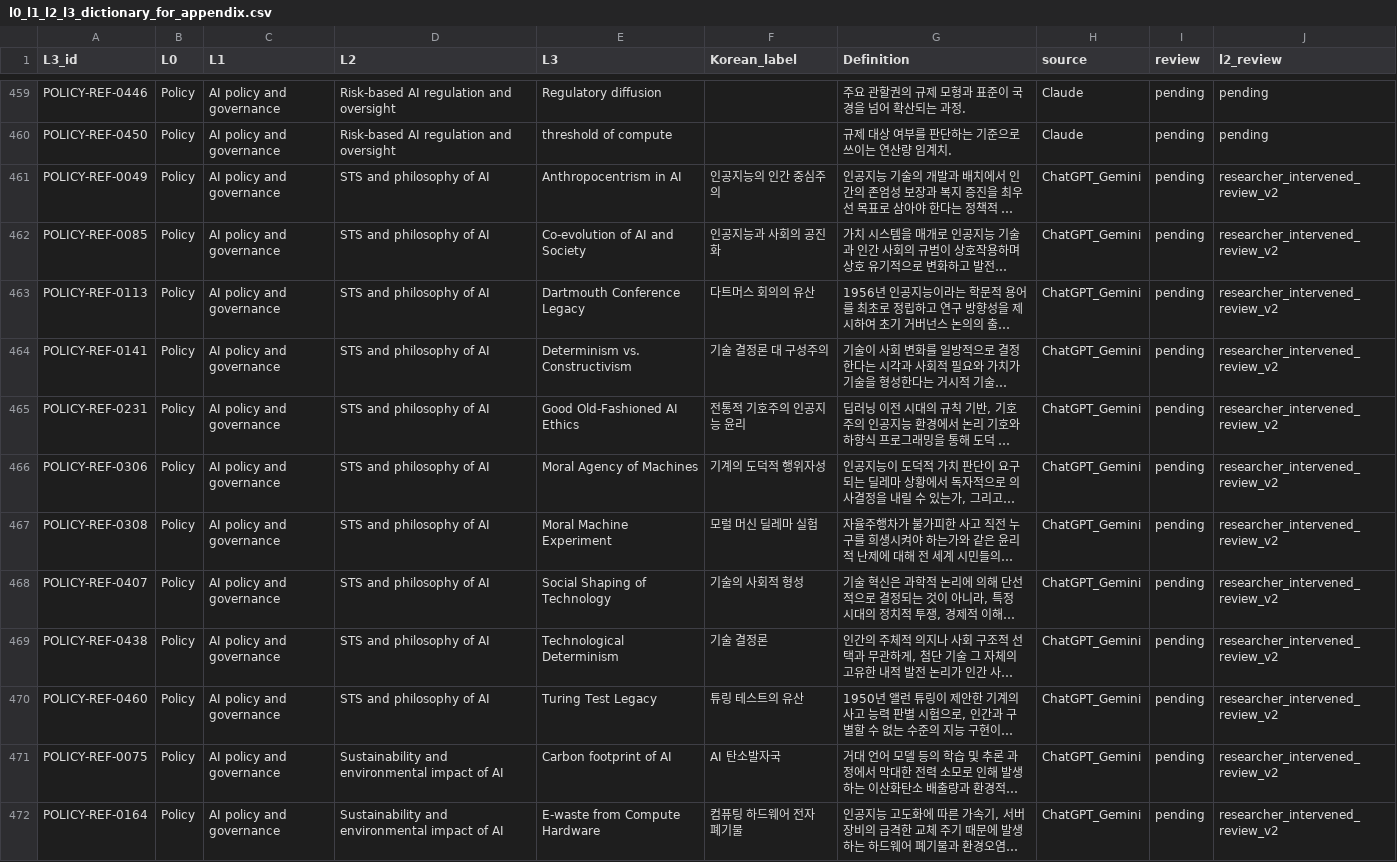
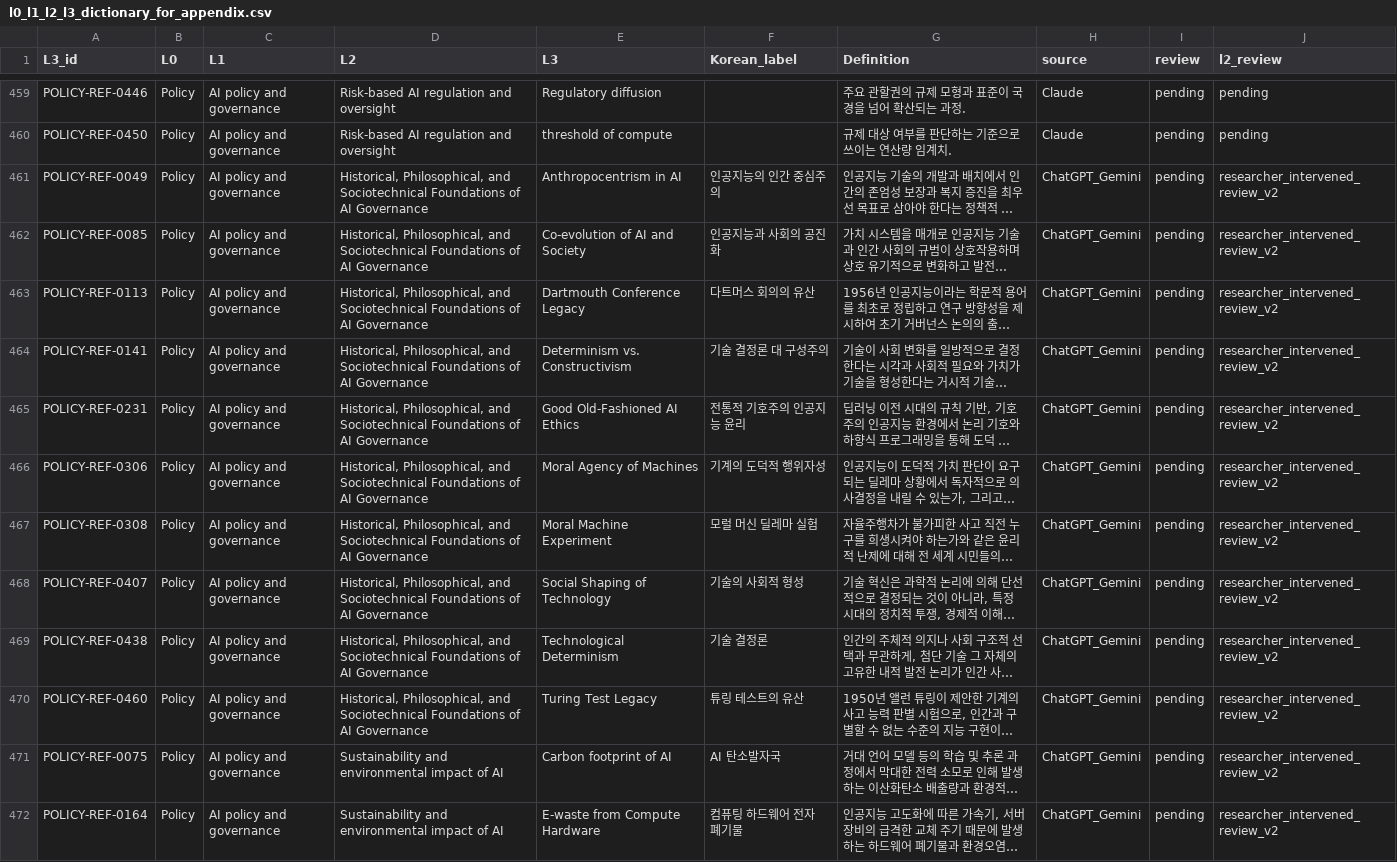
Before and after one commit to deep1003/AI_Topic_Space.github.io, a CSV file: data/l0_l1_l2_l3_dictionary_for_appendix.csv, drawn as a sheet; only a part is shown, gaps mark what is left out; long unchanged cells end in …; the diff names each change by its address in the sheet, - before the commit and + after, or states it on an @@ line.

Commit message:
Clarify STS policy taxonomy label

```diff
--- a/data/l0_l1_l2_l3_dictionary_for_appendix.csv
+++ b/data/l0_l1_l2_l3_dictionary_for_appendix.csv
-D461:D470 (L2): STS and philosophy of AI
+D461:D470 (L2): Historical, Philosophical, and Sociotechnical Foundations of AI Governance
```
Also changed, not shown: data/l0_l1_l2_cluster_counts.csv, data/policy_gap_2022_2026_109_l3_for_appendix.csv, 7 other files.
